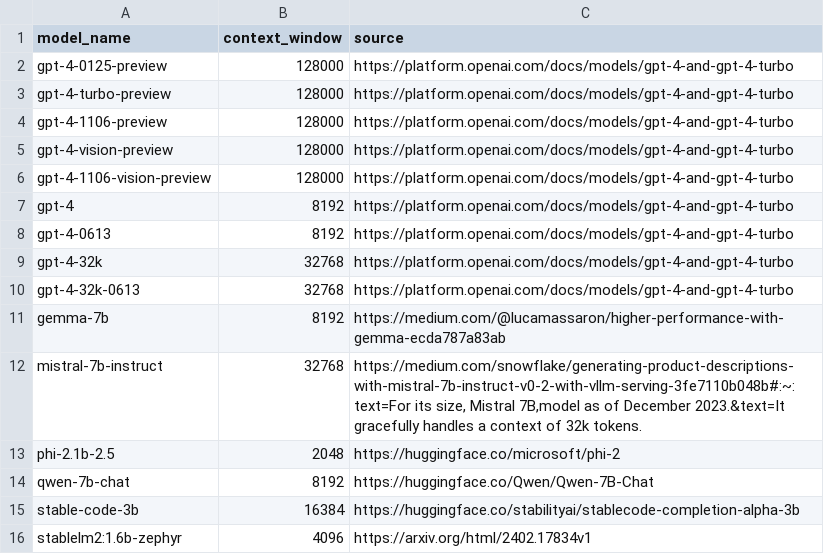
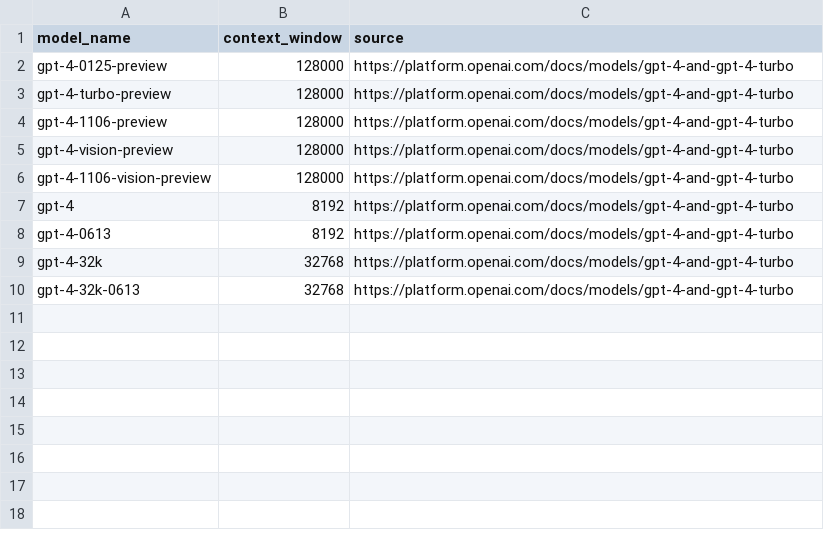
Before and after one commit to marcothedeveloper123/chatbot, a CSV file: src/resources/context_windows.csv, drawn as a sheet; the diff names each change by its address in the sheet, - before the commit and + after, or states it on an @@ line.

```diff
--- a/src/resources/context_windows.csv
+++ b/src/resources/context_windows.csv
-row 11: gemma-7b | 8192 | https://medium.com/@lucamassaron/higher-performance-with-gemma-ecda787a83ab
-row 12: mistral-7b-instruct | 32768 | https://medium.com/snowflake/generating-product-descriptions-with-mistral-7b-instruct-v0-2-with-vllm-serving-3fe7110b048b#:~:text=For its size, Mistral 7B,model as of December 2023.&text=It gracefully handles a context of 32k tokens.
-row 13: phi-2.1b-2.5 | 2048 | https://huggingface.co/microsoft/phi-2
-row 14: qwen-7b-chat | 8192 | https://huggingface.co/Qwen/Qwen-7B-Chat
-row 15: stable-code-3b | 16384 | https://huggingface.co/stabilityai/stablecode-completion-alpha-3b
-row 16: stablelm2:1.6b-zephyr | 4096 | https://arxiv.org/html/2402.17834v1
```
Also changed, not shown: 1 other file.
